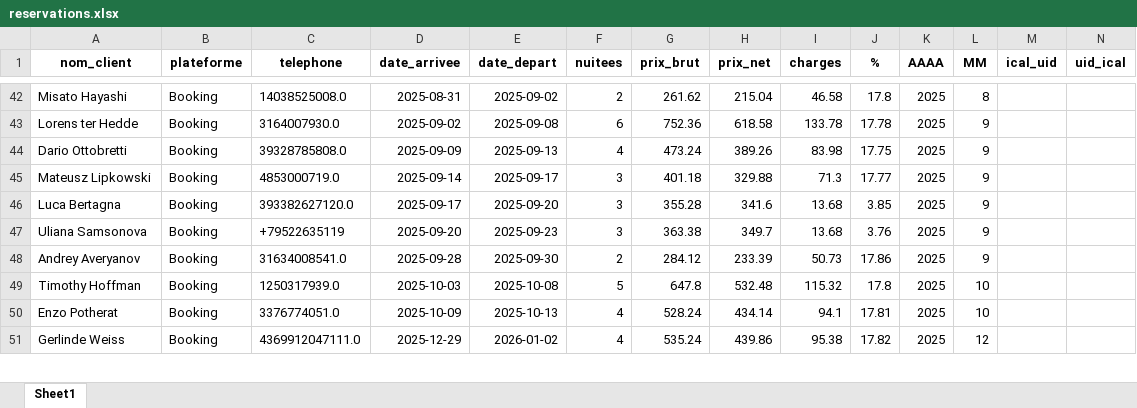
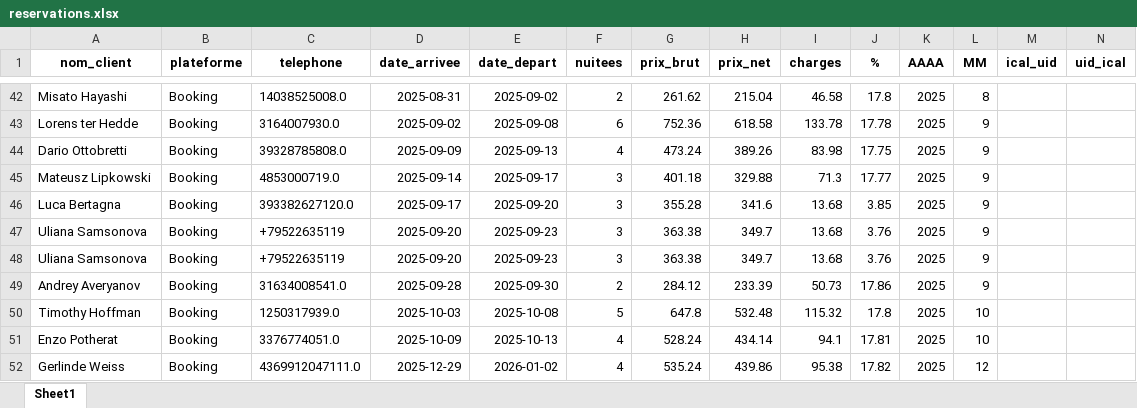
Before and after one commit to charleytrigano/streamlit-reservations, an Excel workbook: reservations.xlsx, sheet Sheet1, drawn as a sheet; only a part is shown, gaps mark what is left out; values as stored, in another font and other column widths than the file's, no borders; rows hold the shown columns only; the diff names each change by its address in the sheet, - before the commit and + after, or states it on an @@ line.

Commit message:
Save reservations.xlsx

```diff
--- a/reservations.xlsx (sheet Sheet1)
+++ b/reservations.xlsx (sheet Sheet1)
+row 48: Uliana Samsonova | Booking | +79522635119 | 2025-09-20 | 2025-09-23 | 3 | 363.38 | 349.7 | 13.68 | 3.76 | 2025 | 9
```
